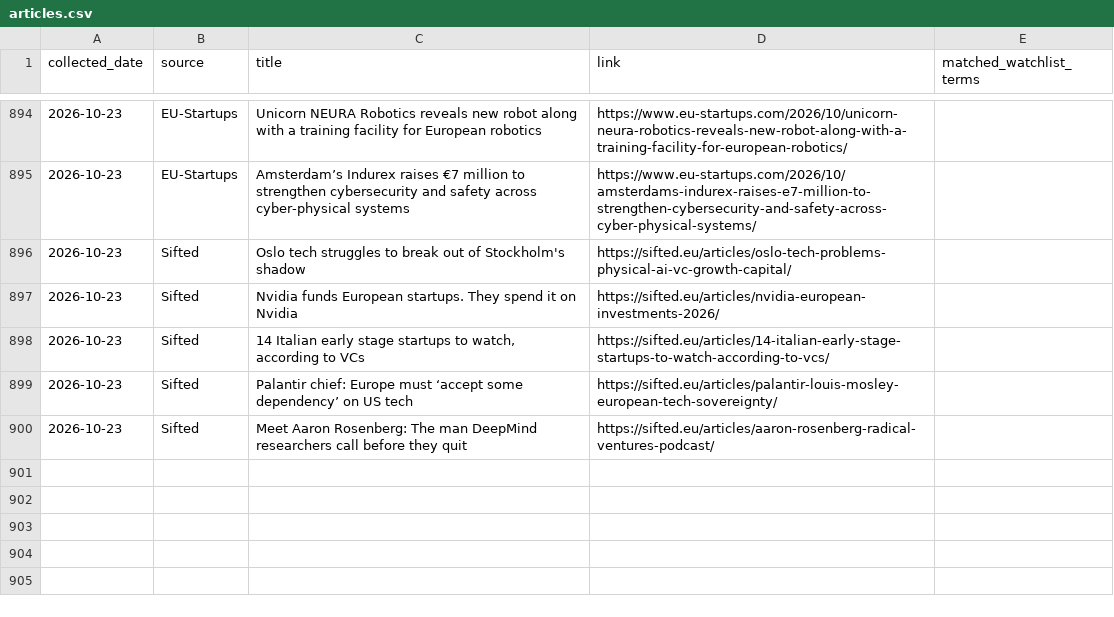
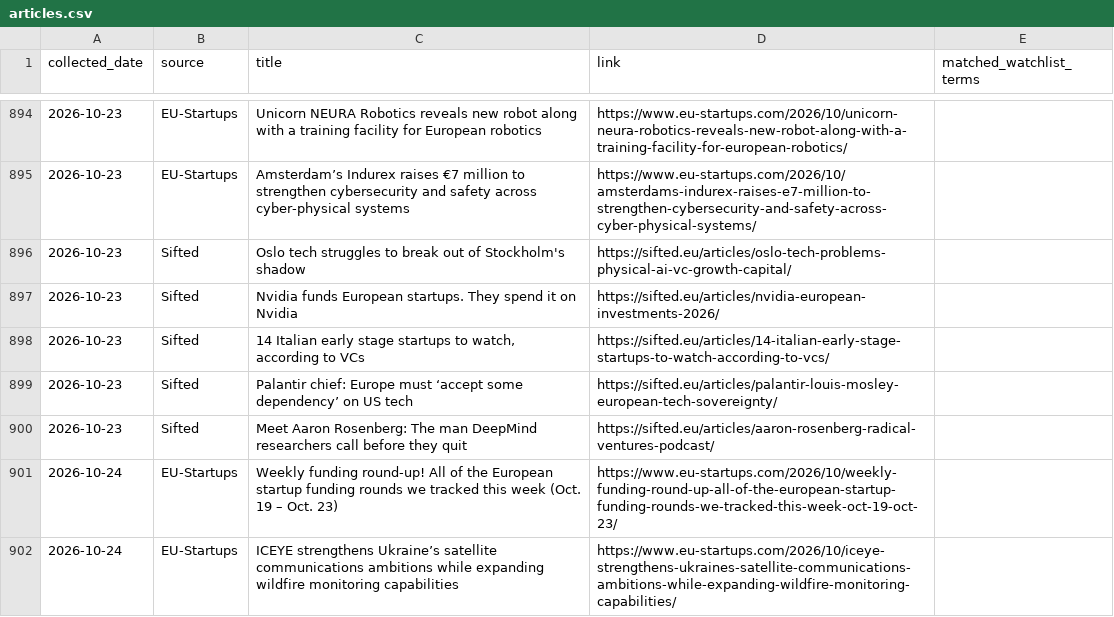
Before and after one commit to trpelka/trend-monitor, a CSV file: data/articles.csv, drawn as a sheet; only a part is shown, gaps mark what is left out; the diff names each change by its address in the sheet, - before the commit and + after, or states it on an @@ line.

```diff
--- a/data/articles.csv
+++ b/data/articles.csv
+row 901: 2026-10-24 | EU-Startups | Weekly funding round-up! All of the European startup funding rounds we tracked this week (Oct. 19 – Oct. 23) | https://www.eu-startups.com/2026/10/weekly-funding-round-up-all-of-the-european-startup-funding-rounds-we-tracked-this-week-oct-19-oct-23/
+row 902: 2026-10-24 | EU-Startups | ICEYE strengthens Ukraine’s satellite communications ambitions while expanding wildfire monitoring capabilities | https://www.eu-startups.com/2026/10/iceye-strengthens-ukraines-satellite-communications-ambitions-while-expanding-wildfire-monitoring-capabilities/
```
Also changed, not shown: data/trends.csv, 2 other files.
